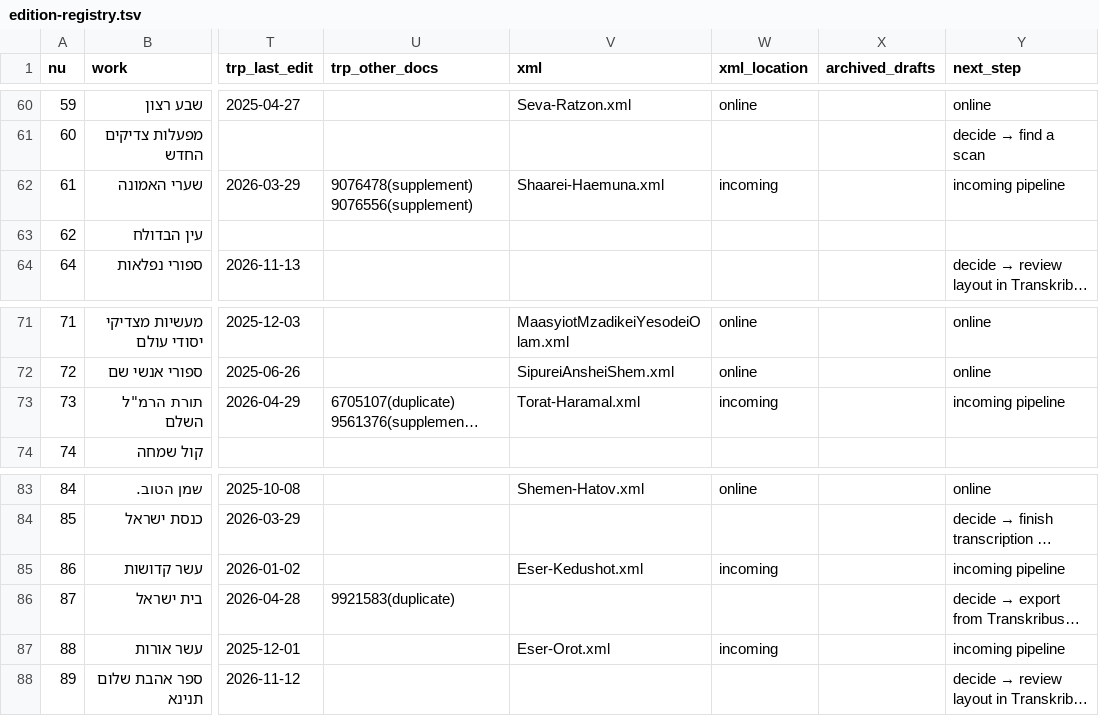
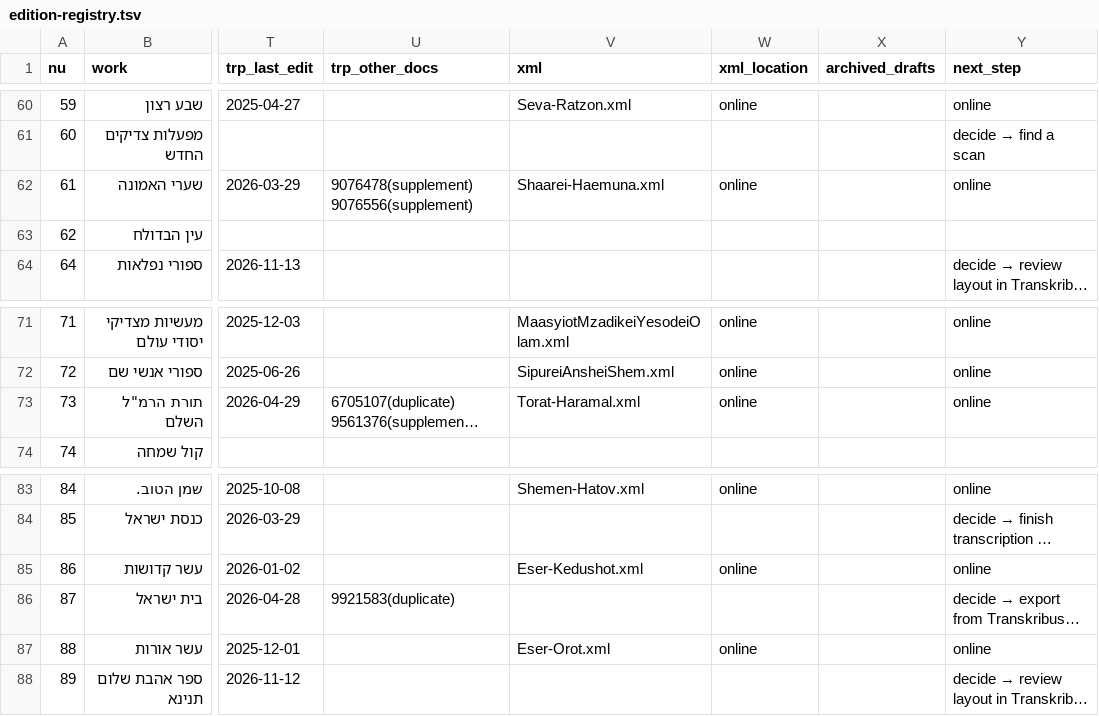
Before and after one commit to sinairusinek/Hasidigital, a TSV file: editions/edition-registry.tsv, drawn as a sheet; only a part is shown, gaps mark what is left out; long unchanged cells end in …; the diff names each change by its address in the sheet, - before the commit and + after, or states it on an @@ line.

```diff
--- a/editions/edition-registry.tsv
+++ b/editions/edition-registry.tsv
-W62 (xml_location): incoming
+W62 (xml_location): online
-Y62 (next_step): incoming pipeline
+Y62 (next_step): online
-W73 (xml_location): incoming
+W73 (xml_location): online
-Y73 (next_step): incoming pipeline
+Y73 (next_step): online
-W85 (xml_location): incoming
+W85 (xml_location): online
-Y85 (next_step): incoming pipeline
+Y85 (next_step): online
-W87 (xml_location): incoming
+W87 (xml_location): online
-Y87 (next_step): incoming pipeline
+Y87 (next_step): online
```
Also changed, not shown: 2 other files.
